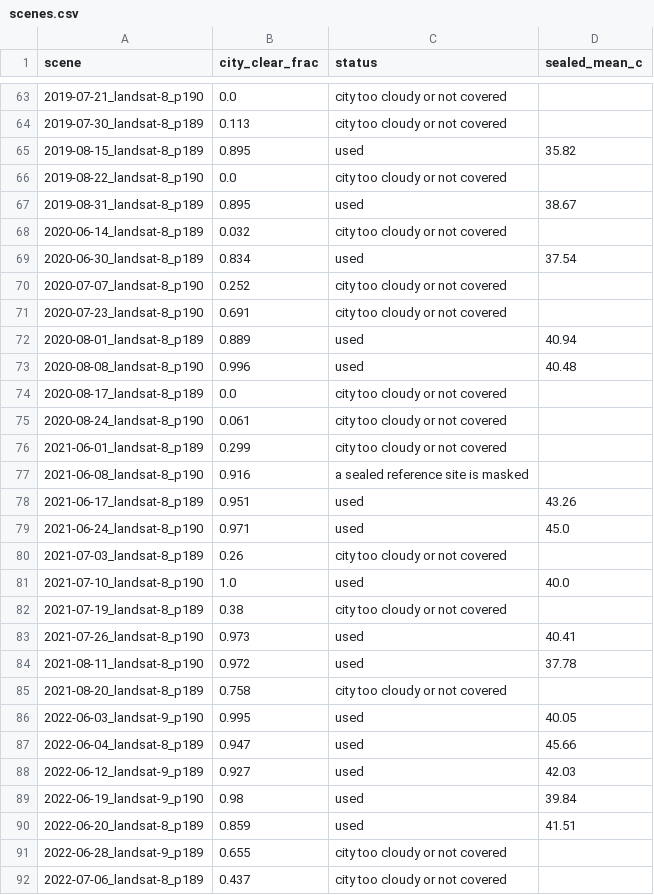
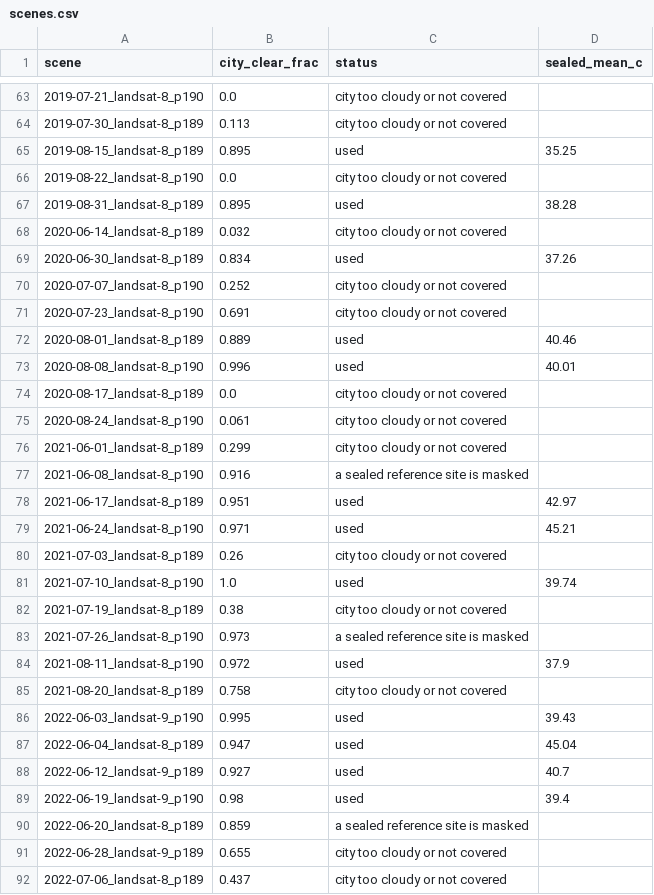
Before and after one commit to GjergjBrestovci/HeatMap-Predict, a CSV file: results/multi_scene/scenes.csv, drawn as a sheet; only a part is shown, gaps mark what is left out; the diff covers the shown part only.

```diff
--- a/results/multi_scene/scenes.csv
+++ b/results/multi_scene/scenes.csv
@@ -64,11 +64,11 @@ scene,city_clear_frac,status,sealed_mean_c
 2019-07-30_landsat-8_p189,0.113,city too cloudy or not covered,
-2019-08-15_landsat-8_p189,0.895,used,35.82
+2019-08-15_landsat-8_p189,0.895,used,35.25
 2019-08-22_landsat-8_p190,0.0,city too cloudy or not covered,
-2019-08-31_landsat-8_p189,0.895,used,38.67
+2019-08-31_landsat-8_p189,0.895,used,38.28
 2020-06-14_landsat-8_p189,0.032,city too cloudy or not covered,
-2020-06-30_landsat-8_p189,0.834,used,37.54
+2020-06-30_landsat-8_p189,0.834,used,37.26
 2020-07-07_landsat-8_p190,0.252,city too cloudy or not covered,
 2020-07-23_landsat-8_p190,0.691,city too cloudy or not covered,
-2020-08-01_landsat-8_p189,0.889,used,40.94
-2020-08-08_landsat-8_p190,0.996,used,40.48
+2020-08-01_landsat-8_p189,0.889,used,40.46
+2020-08-08_landsat-8_p190,0.996,used,40.01
 2020-08-17_landsat-8_p189,0.0,city too cloudy or not covered,
@@ -77,15 +77,15 @@ scene,city_clear_frac,status,sealed_mean_c
 2021-06-08_landsat-8_p190,0.916,a sealed reference site is masked,
-2021-06-17_landsat-8_p189,0.951,used,43.26
-2021-06-24_landsat-8_p190,0.971,used,45.0
+2021-06-17_landsat-8_p189,0.951,used,42.97
+2021-06-24_landsat-8_p190,0.971,used,45.21
 2021-07-03_landsat-8_p189,0.26,city too cloudy or not covered,
-2021-07-10_landsat-8_p190,1.0,used,40.0
+2021-07-10_landsat-8_p190,1.0,used,39.74
 2021-07-19_landsat-8_p189,0.38,city too cloudy or not covered,
-2021-07-26_landsat-8_p190,0.973,used,40.41
-2021-08-11_landsat-8_p190,0.972,used,37.78
+2021-07-26_landsat-8_p190,0.973,a sealed reference site is masked,
+2021-08-11_landsat-8_p190,0.972,used,37.9
 2021-08-20_landsat-8_p189,0.758,city too cloudy or not covered,
-2022-06-03_landsat-9_p190,0.995,used,40.05
-2022-06-04_landsat-8_p189,0.947,used,45.66
-2022-06-12_landsat-9_p189,0.927,used,42.03
-2022-06-19_landsat-9_p190,0.98,used,39.84
-2022-06-20_landsat-8_p189,0.859,used,41.51
+2022-06-03_landsat-9_p190,0.995,used,39.43
+2022-06-04_landsat-8_p189,0.947,used,45.04
+2022-06-12_landsat-9_p189,0.927,used,40.7
+2022-06-19_landsat-9_p190,0.98,used,39.4
+2022-06-20_landsat-8_p189,0.859,a sealed reference site is masked,
 2022-06-28_landsat-9_p189,0.655,city too cloudy or not covered,
```
Also changed, not shown: 62 edited cells elsewhere in this file, results/multi_scene/class_summary.csv, results/multi_scene/site_summary.csv, 8 other files.
